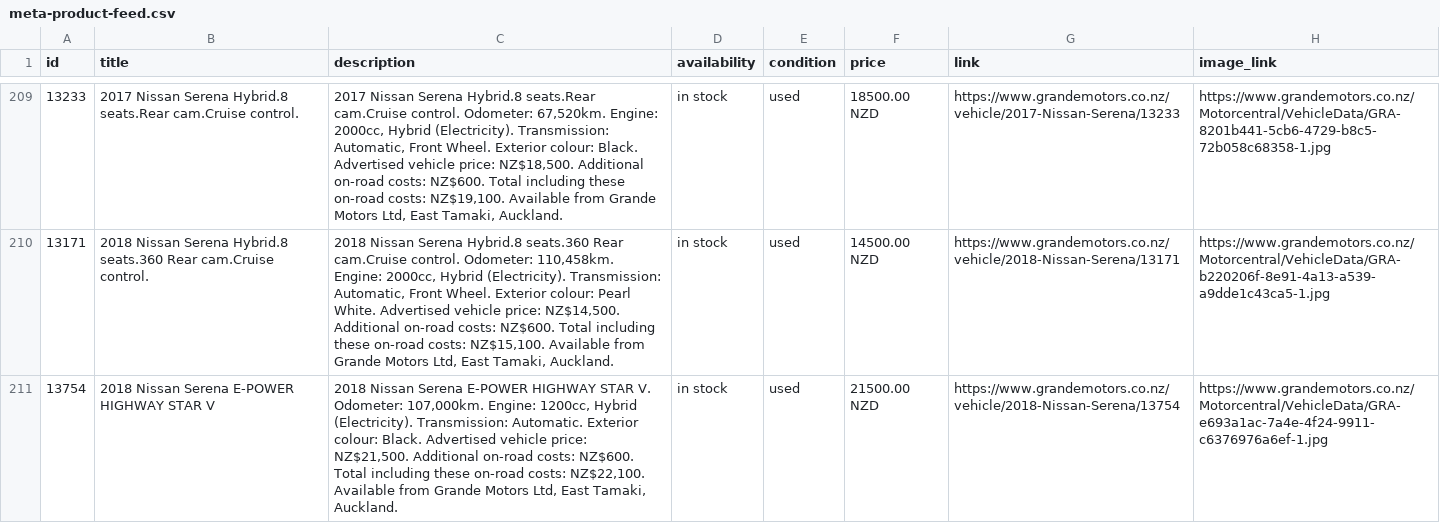
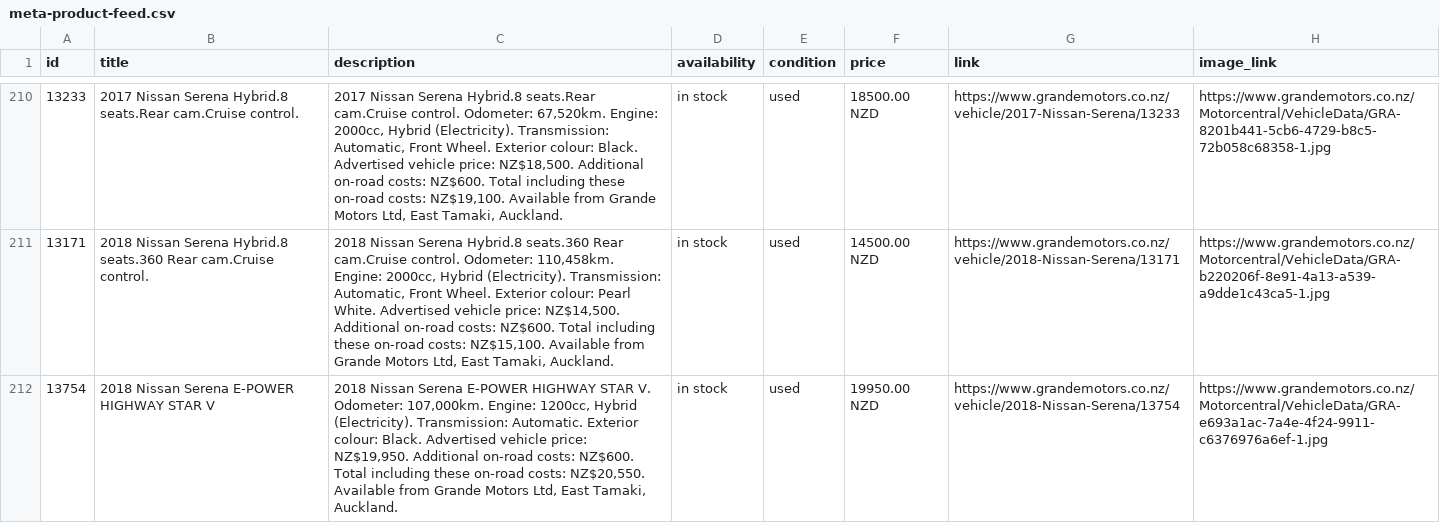
Before and after one commit to bitakora/grande-motors-meta-feed, a CSV file: feed/meta-product-feed.csv, drawn as a sheet; only a part is shown, gaps mark what is left out; addresses are those after the commit; the diff covers the shown part only; the diff names each change by its address in the sheet, - before the commit and + after, or states it on an @@ line.

```diff
--- a/feed/meta-product-feed.csv
+++ b/feed/meta-product-feed.csv
-C212 (description): …vehicle price: NZ$21,500. Additional on-road costs: NZ$600. Total including these on-road costs: NZ$22,100. Available from…
+C212 (description): …vehicle price: NZ$19,950. Additional on-road costs: NZ$600. Total including these on-road costs: NZ$20,550. Available from…
-F212 (price): 21500.00 NZD
+F212 (price): 19950.00 NZD
```
Also changed, not shown: 4 added rows, 1 removed row and 4 edited cells elsewhere in this file, feed/meta-automotive-feed.csv, 2 other files.
